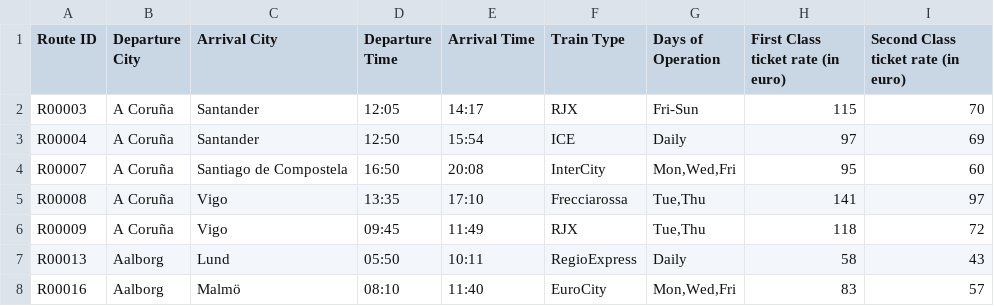
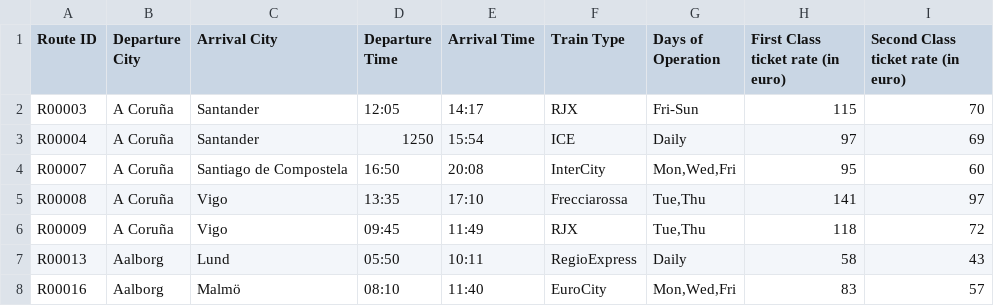
Before and after one commit to nicoledesigns/SOEN342, a CSV file: src/main/resources/routes.csv, drawn as a sheet; only a part is shown.

```diff
--- a/src/main/resources/routes.csv
+++ b/src/main/resources/routes.csv
@@ -2,3 +2,3 @@ Route ID,Departure City,Arrival City,Departure Time,Arrival Time,Train Type,Days
 R00003,A Coruña,Santander,12:05,14:17,RJX,Fri-Sun,115,70
-R00004,A Coruña,Santander,12:50,15:54,ICE,Daily,97,69
+R00004,A Coruña,Santander,1250,15:54,ICE,Daily,97,69
 R00007,A Coruña,Santiago de Compostela,16:50,20:08,InterCity,"Mon,Wed,Fri",95,60
```
Also changed, not shown: target/classes/routes.csv, 6 other files.
